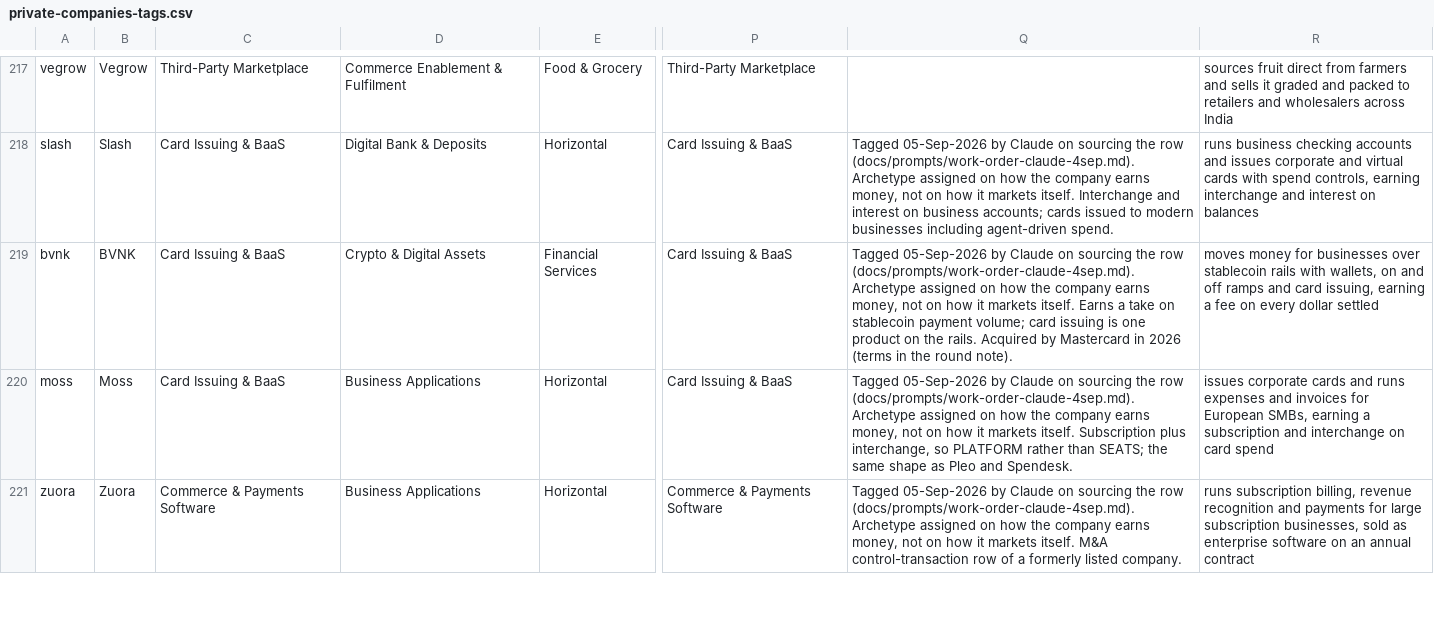
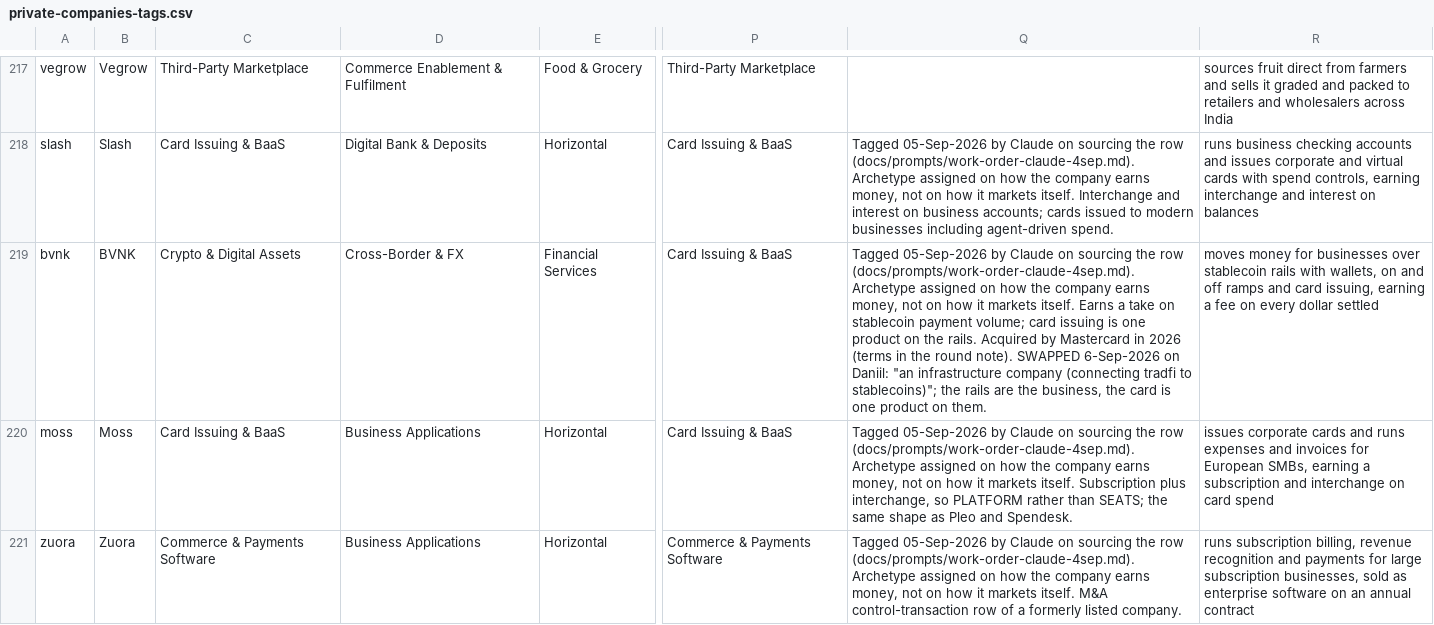
Before and after one commit to DaniilRybak-code/fairway-valuation, a CSV file: data/private-companies-tags.csv, drawn as a sheet; only a part is shown, gaps mark what is left out; the diff names each change by its address in the sheet, - before the commit and + after, or states it on an @@ line.

```diff
--- a/data/private-companies-tags.csv
+++ b/data/private-companies-tags.csv
-C219: Card Issuing & BaaS
+C219: Crypto & Digital Assets
-D219: Crypto & Digital Assets
+D219: Cross-Border & FX
-Q219: …round note).
+Q219: …round note). SWAPPED 6-Sep-2026 on Daniil: "an infrastructure company (connecting tradfi to stablecoins)"; the rails are the business, the card is one product on them.
```
Also changed, not shown: data/private-rounds-consumer.csv, data/private-rounds.csv, 45 other files.
